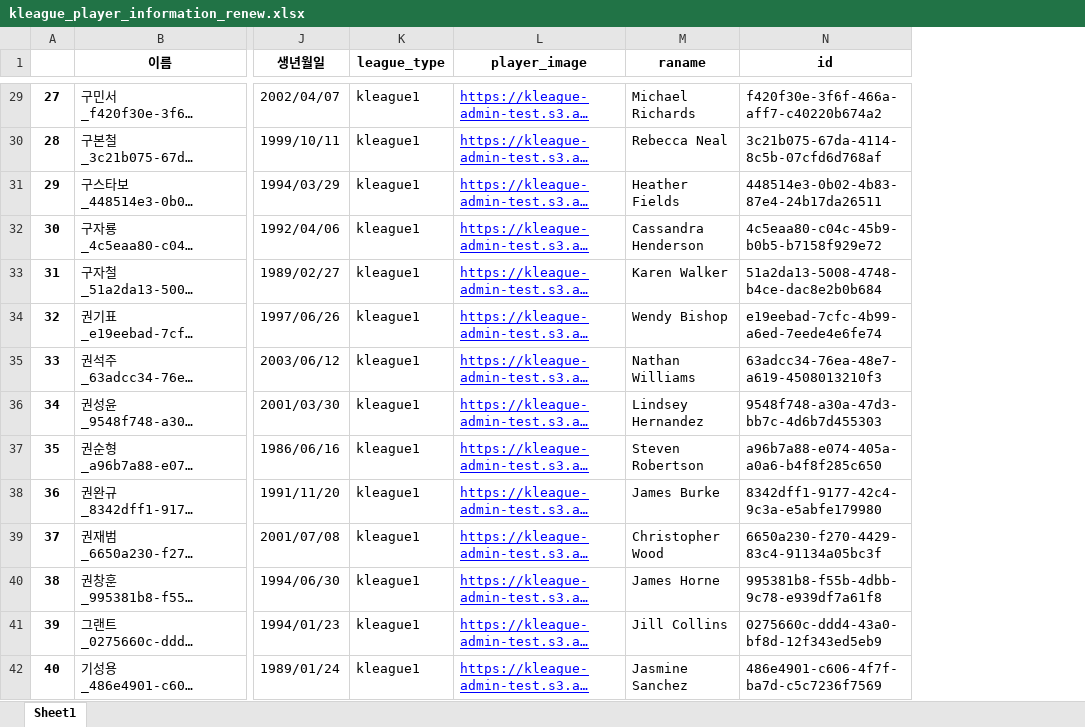
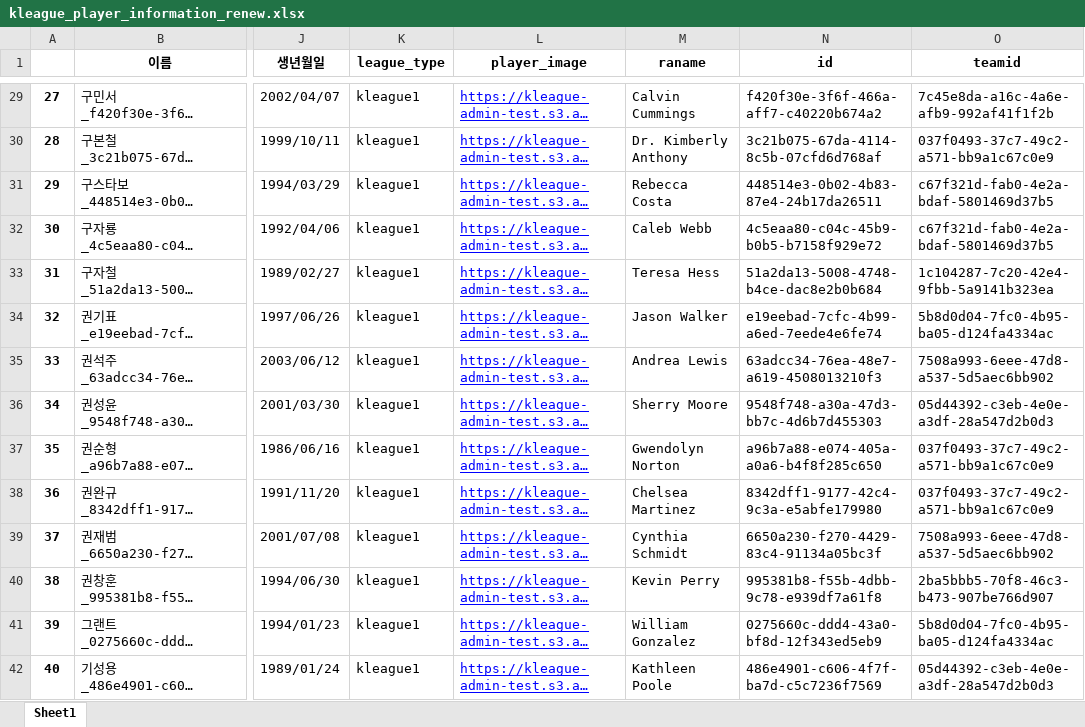
Before and after one commit to 2022-DB-502-Group2-Project/Oracle-Query-Script, an Excel workbook: datas_to_english/kleague_player_information_renew.xlsx, sheet Sheet1, drawn as a sheet; only a part is shown, gaps mark what is left out; long unchanged cells end in …; values as stored, in another font and other column widths than the file's, no borders; the diff covers the shown part only; the diff names each change by its address in the sheet, - before the commit and + after, or states it on an @@ line.

```diff
--- a/datas_to_english/kleague_player_information_renew.xlsx (sheet Sheet1)
+++ b/datas_to_english/kleague_player_information_renew.xlsx (sheet Sheet1)
+column O (teamid), rows 29-42: 7c45e8da-a16c-4a6e-afb9-992af41f1f2b | 037f0493-37c7-49c2-a571-bb9a1c67c0e9 | c67f321d-fab0-4e2a-bdaf-5801469d37b5 | c67f321d-fab0-4e2a-bdaf-5801469d37b5 | 1c104287-7c20-42e4-9fbb-5a9141b323ea | 5b8d0d04-7fc0-4b95-ba05-d124fa4334ac | 7508a993-6eee-47d8-a537-5d5aec6bb902 | 05d44392-c3eb-4e0e-a3df-28a547d2b0d3 | 037f0493-37c7-49c2-a571-bb9a1c67c0e9 | 037f0493-37c7-49c2-a571-bb9a1c67c0e9 | 7508a993-6eee-47d8-a537-5d5aec6bb902 | 2ba5bbb5-70f8-46c3-b473-907be766d907 | 5b8d0d04-7fc0-4b95-ba05-d124fa4334ac | 05d44392-c3eb-4e0e-a3df-28a547d2b0d3
-M29 (raname): Michael Richards
+M29 (raname): Calvin Cummings
-M30 (raname): Rebecca Neal
+M30 (raname): Dr. Kimberly Anthony
-M31 (raname): Heather Fields
+M31 (raname): Rebecca Costa
-M32 (raname): Cassandra Henderson
+M32 (raname): Caleb Webb
-M33 (raname): Karen Walker
+M33 (raname): Teresa Hess
-M34 (raname): Wendy Bishop
+M34 (raname): Jason Walker
-M35 (raname): Nathan Williams
+M35 (raname): Andrea Lewis
-M36 (raname): Lindsey Hernandez
+M36 (raname): Sherry Moore
-M37 (raname): Steven Robertson
+M37 (raname): Gwendolyn Norton
-M38 (raname): James Burke
+M38 (raname): Chelsea Martinez
-M39 (raname): Christopher Wood
+M39 (raname): Cynthia Schmidt
-M40 (raname): James Horne
+M40 (raname): Kevin Perry
-M41 (raname): Jill Collins
+M41 (raname): William Gonzalez
-M42 (raname): Jasmine Sanchez
+M42 (raname): Kathleen Poole
```
Also changed, not shown: 146 edited cells elsewhere in this sheet, datas_to_english/kleague_player_league_history_renew.xlsx, datas_to_english/previous_league_history_renew.xlsx, 9 other files.
